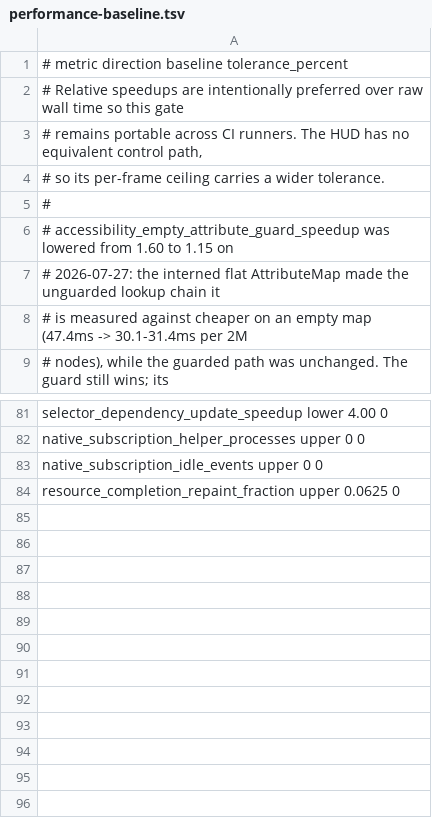
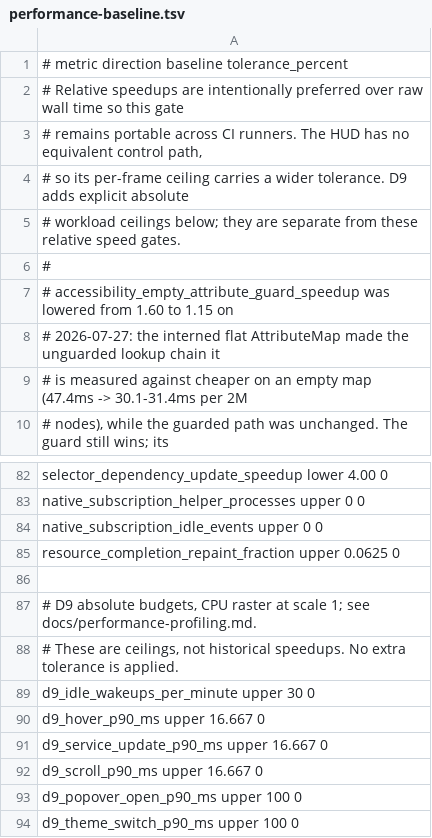
Before and after one commit to Kolby11/mesh, a TSV file: config/performance-baseline.tsv, drawn as a sheet; only a part is shown, gaps mark what is left out.

Commit message:
Add D9 workload gates and interactive glass shell widgets
Enforce CPU workload budgets in CI with isolated release tests and runner failure checks. Add glass calendar, control-center and app-search popovers, responsive cards and dock interactions. Preserve inherited variables in style diagnostics and promote local popover roots correctly.

```diff
--- a/config/performance-baseline.tsv
+++ b/config/performance-baseline.tsv
@@ -3,3 +3,4 @@
 # remains portable across CI runners. The HUD has no equivalent control path,
-# so its per-frame ceiling carries a wider tolerance.
+# so its per-frame ceiling carries a wider tolerance. D9 adds explicit absolute
+# workload ceilings below; they are separate from these relative speed gates.
 #
@@ -84 +85,10 @@ native_subscription_idle_events upper 0 0
 resource_completion_repaint_fraction upper 0.0625 0
+
+# D9 absolute budgets, CPU raster at scale 1; see docs/performance-profiling.md.
+# These are ceilings, not historical speedups. No extra tolerance is applied.
+d9_idle_wakeups_per_minute upper 30 0
+d9_hover_p90_ms upper 16.667 0
+d9_service_update_p90_ms upper 16.667 0
+d9_scroll_p90_ms upper 16.667 0
+d9_popover_open_p90_ms upper 100 0
+d9_theme_switch_p90_ms upper 100 0
```
Also changed, not shown: 41 other files.
